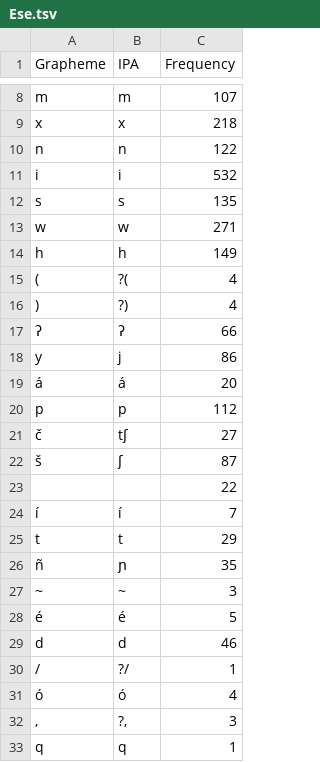
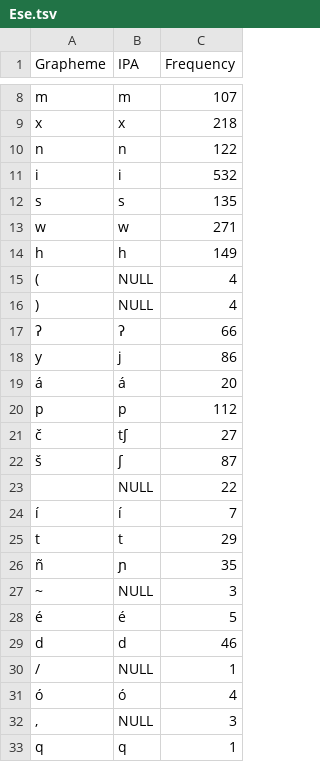
Before and after one commit to pano-takanan-history/girardprototakanan, a TSV file: etc/orthography/Ese.tsv, drawn as a sheet; only a part is shown, gaps mark what is left out.

```diff
--- a/etc/orthography/Ese.tsv
+++ b/etc/orthography/Ese.tsv
@@ -14,4 +14,4 @@ w	w	271
 h	h	149
-(	?(	4
-)	?)	4
+(	NULL	4
+)	NULL	4
 ʔ	ʔ	66
@@ -22,3 +22,3 @@ p	p	112
 š	ʃ	87
- 	  	22
+ 	NULL	22
 í	í	7
@@ -26,8 +26,8 @@ t	t	29
 ñ	ɲ	35
-~	~	3
+~	NULL	3
 é	é	5
 d	d	46
-/	?/	1
+/	NULL	1
 ó	ó	4
-,	?,	3
+,	NULL	3
 q	q	1
```
Also changed, not shown: cldf/forms.csv, etc/orthography/Kav.tsv, 15 other files.
